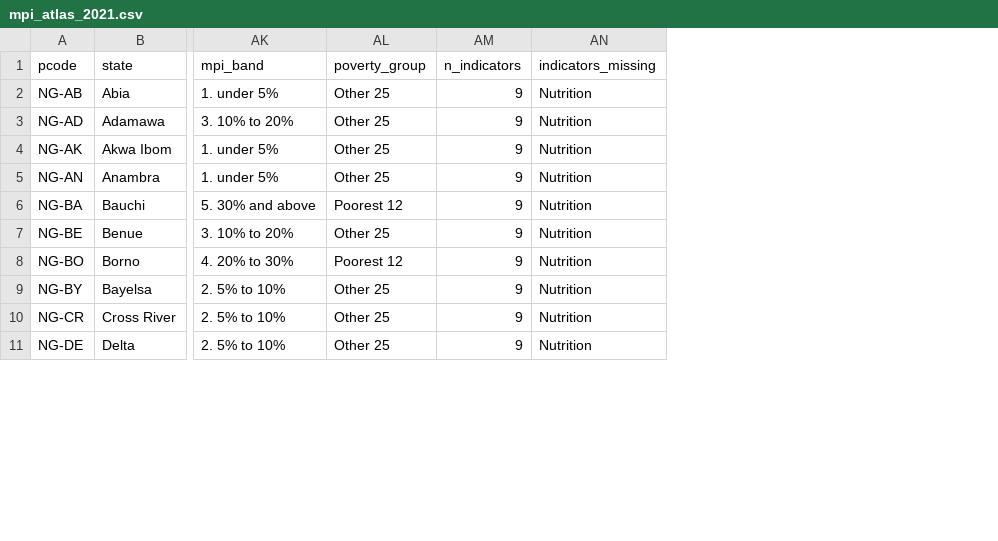
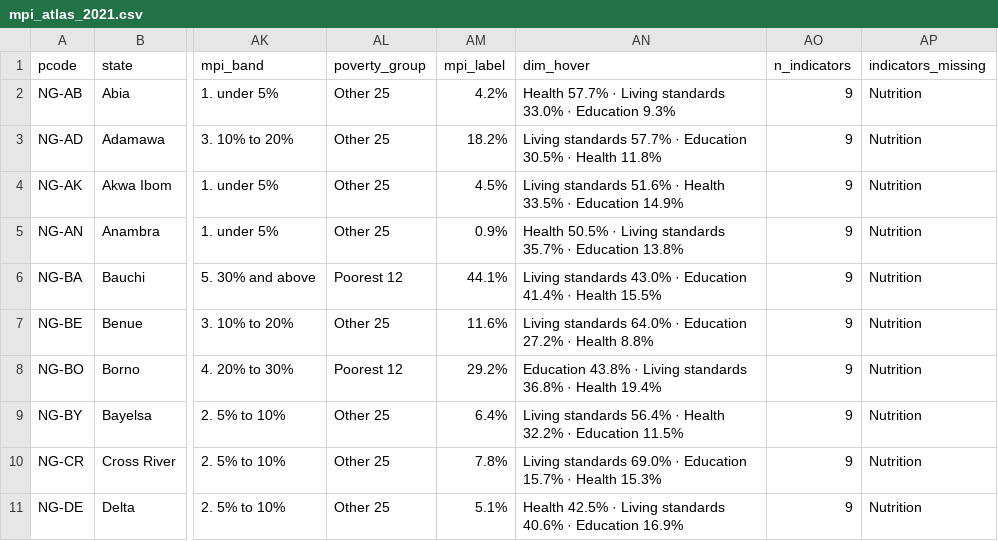
Before and after one commit to batestguy/NigeriaEquityAtlas-Tableau, a CSV file: data/processed/mpi_atlas_2021.csv, drawn as a sheet; only a part is shown, gaps mark what is left out; the diff names each change by its address in the sheet, - before the commit and + after, or states it on an @@ line.

Commit message:
Atlas: composition tab (white numbers, 17-bar default, group blocks) and pairs board
Two work streams, stacked in one tree (interleaved in 04/05/06, so one commit
carries both; each stream is named here):

Pairs board (earlier session):
- "How measures pair", tab 7: parameter-driven point cloud, one point per
  state-round from data/processed/mpi_pairs_148.csv (poverty_group stamped on
  all 148 rows); looks only - no computed claim, no fitted trend
  (docs/SHEET_PAIRS.md, BRIEF_PAIRS.md, analysis/explore_data.R).

Composition sheet (2026-10-22):
- "How poverty is made up", tab 3: the three OPHI dimension shares per state
  from a dedicated extract (dimension_shares.hyper: 3 contrib measures + 4
  string dims, MPI deliberately absent); manual MPI bar order; Okabe-Ito
  colours single-sourced in scripts/atlas_text.py; hover strings dim_hover /
  mpi_label built in stage 04 with a sum-to-100 assert.
- The user's asks, landed against render packets in Tableau Public 2026.2:
  bold-white segment numbers (pane-level style-rule element='datalabel'
  color-mode='user', the Label card custom-colour grammar, Try-Umphant byte
  shape; FIX_LEDGER D-051 has the five failed shapes); default view 17 of 37
  bars - the 5 poorest states plus the first 12 of the Other 25 - with all 37
  readable on a left-rail state checklist card, (All) in one tick (D-052);
  Rows nest poverty_group above state so "Poorest 12" and "Other 25" read as
  blocks with a pane divider (D-053). QA gate 3_how_poverty_is_made_up.png
  mirrors all three; full workbook opens with no error dialog (2026-10-22).
- docs: SHEET_DIMENSIONS.md (freeze + Built), PUBLISH.md (tab table, manual
  publish-time checks), FIX_LEDGER D-051 to D-053, SESSION_HANDOFF dated note;
  previews renumbered to tab order (3-7).

```diff
--- a/data/processed/mpi_atlas_2021.csv
+++ b/data/processed/mpi_atlas_2021.csv
+column AM (mpi_label), rows 2-11: 4.2% | 18.2% | 4.5% | 0.9% | 44.1% | 11.6% | 29.2% | 6.4% | 7.8% | 5.1%
+column AN (dim_hover), rows 2-11: Health 57.7% · Living standards 33.0% · Education 9.3% | Living standards 57.7% · Education 30.5% · Health 11.8% | Living standards 51.6% · Health 33.5% · Education 14.9% | Health 50.5% · Living standards 35.7% · Education 13.8% | Living standards 43.0% · Education 41.4% · Health 15.5% | Living standards 64.0% · Education 27.2% · Health 8.8% | Education 43.8% · Living standards 36.8% · Health 19.4% | Living standards 56.4% · Health 32.2% · Education 11.5% | Living standards 69.0% · Education 15.7% · Health 15.3% | Health 42.5% · Living standards 40.6% · Education 16.9%
```
Also changed, not shown: data/processed/party_alignment_panel.csv, data/processed/party_alignment_result.csv, 28 other files.
